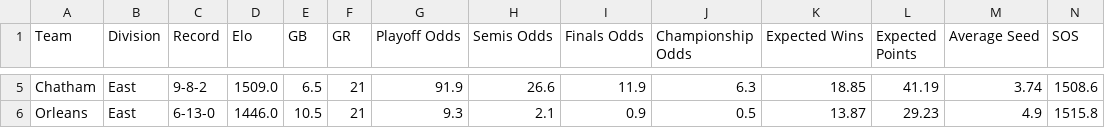
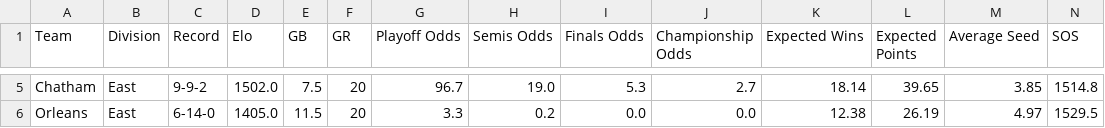
Before and after one commit to katieacosta45/Cape-Cod-Playoff-Model, a CSV file: Outputs/playoff_odds.csv, drawn as a sheet; only a part is shown, gaps mark what is left out; the diff covers the shown part only; the diff names each change by its address in the sheet, - before the commit and + after, or states it on an @@ line.

```diff
--- a/Outputs/playoff_odds.csv
+++ b/Outputs/playoff_odds.csv
-C5 (Record): 9-8-2
+C5 (Record): 9-9-2
-D5 (Elo): 1509.0
+D5 (Elo): 1502.0
-E5 (GB): 6.5
+E5 (GB): 7.5
-F5:F6 (GR): 21
+F5:F6 (GR): 20
-G5 (Playoff Odds): 91.9
+G5 (Playoff Odds): 96.7
-H5 (Semis Odds): 26.6
+H5 (Semis Odds): 19.0
-I5 (Finals Odds): 11.9
+I5 (Finals Odds): 5.3
-J5 (Championship Odds): 6.3
+J5 (Championship Odds): 2.7
-K5 (Expected Wins): 18.85
+K5 (Expected Wins): 18.14
-L5 (Expected Points): 41.19
+L5 (Expected Points): 39.65
-M5 (Average Seed): 3.74
+M5 (Average Seed): 3.85
-N5 (SOS): 1508.6
+N5 (SOS): 1514.8
-C6 (Record): 6-13-0
+C6 (Record): 6-14-0
-D6 (Elo): 1446.0
+D6 (Elo): 1405.0
-E6 (GB): 10.5
+E6 (GB): 11.5
-G6 (Playoff Odds): 9.3
+G6 (Playoff Odds): 3.3
-H6 (Semis Odds): 2.1
+H6 (Semis Odds): 0.2
-I6 (Finals Odds): 0.9
+I6 (Finals Odds): 0.0
-J6 (Championship Odds): 0.5
+J6 (Championship Odds): 0.0
-K6 (Expected Wins): 13.87
+K6 (Expected Wins): 12.38
-L6 (Expected Points): 29.23
+L6 (Expected Points): 26.19
-M6 (Average Seed): 4.9
+M6 (Average Seed): 4.97
-N6 (SOS): 1515.8
+N6 (SOS): 1529.5
```
Also changed, not shown: 2 added rows, 2 removed rows and 66 edited cells elsewhere in this file, Data/Schedule.csv, Data/Standings.csv, 4 other files.
